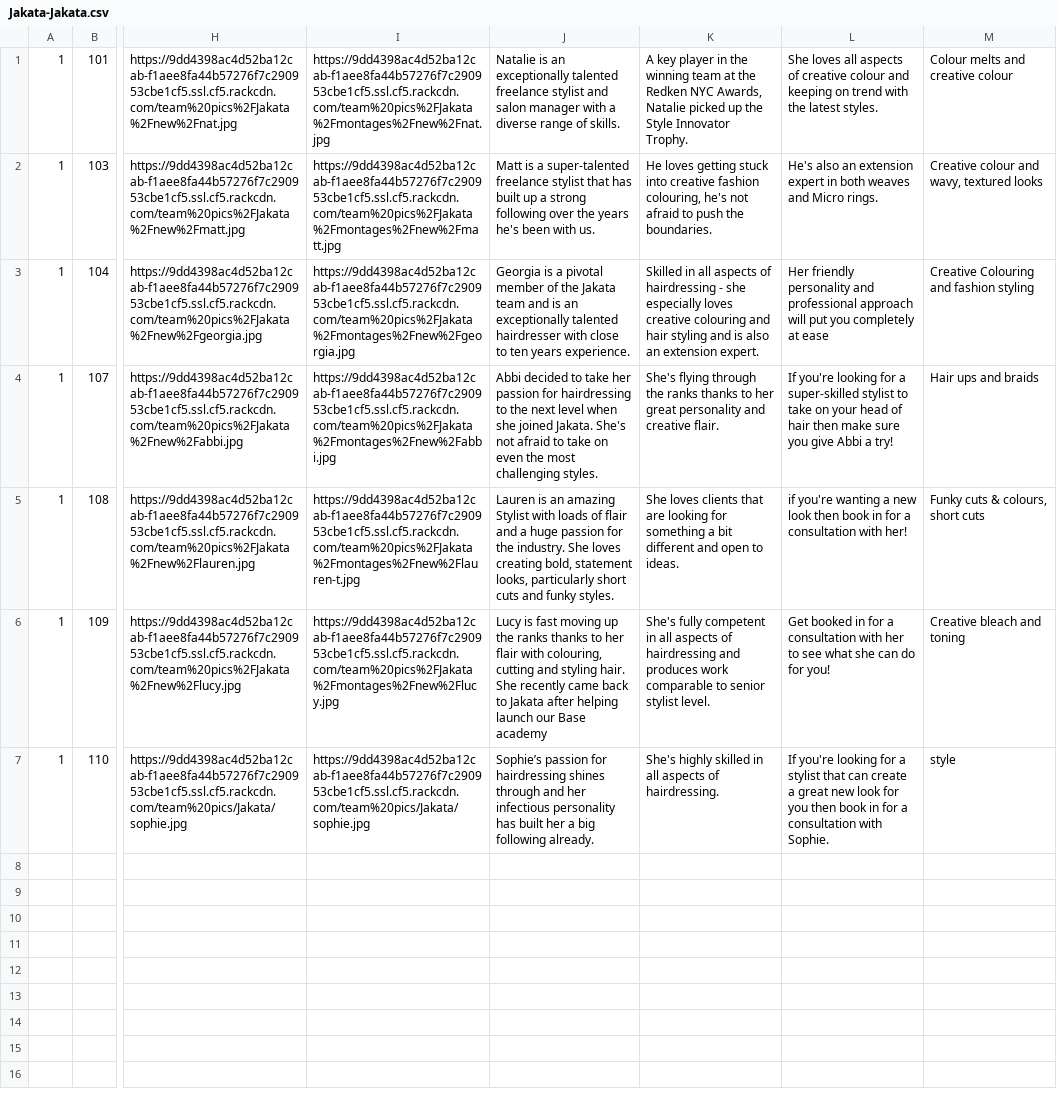
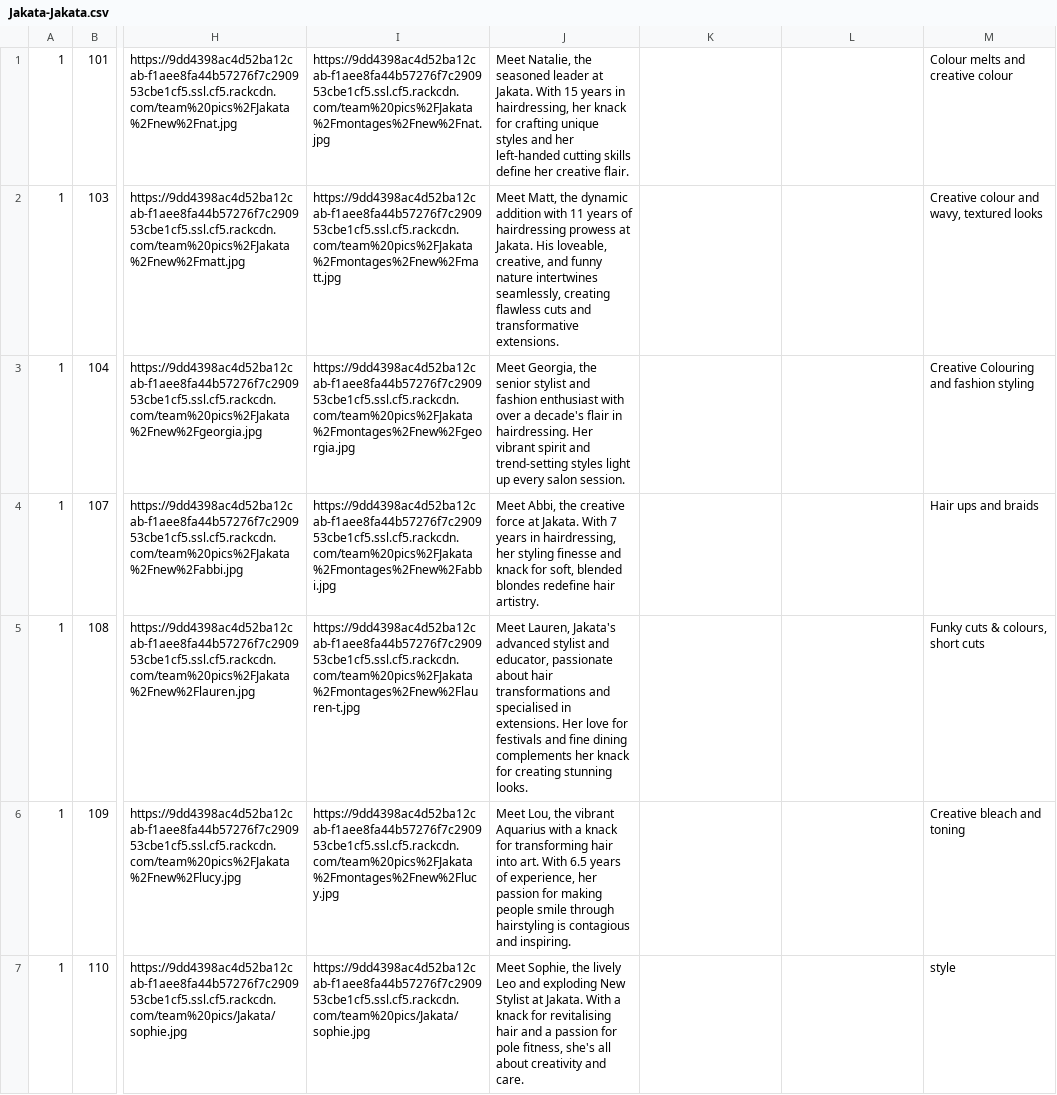
Before and after one commit to araquach/pk20, a CSV file: data/csv/team_members/Jakata-Jakata.csv, drawn as a sheet; only a part is shown, gaps mark what is left out; the diff names each change by its address in the sheet, - before the commit and + after, or states it on an @@ line.

```diff
--- a/data/csv/team_members/Jakata-Jakata.csv
+++ b/data/csv/team_members/Jakata-Jakata.csv
-J1: Natalie is an exceptionally talented freelance stylist and salon manager with a diverse range of skills.
+J1: Meet Natalie, the seasoned leader at Jakata. With 15 years in hairdressing, her knack for crafting unique styles and her left-handed cutting skills define her creative flair.
-K1: A key player in the winning team at the Redken NYC Awards, Natalie picked up the Style Innovator Trophy.
+K1: (empty)
-L1: She loves all aspects of creative colour and keeping on trend with the latest styles.
+L1: (empty)
-J2: Matt is a super-talented freelance stylist that has built up a strong following over the years he's been with us.
+J2: Meet Matt, the dynamic addition with 11 years of hairdressing prowess at Jakata. His loveable, creative, and funny nature intertwines seamlessly, creating flawless cuts and transformative extensions.
-K2: He loves getting stuck into creative fashion colouring, he's not afraid to push the boundaries.
+K2: (empty)
-L2: He's also an extension expert in both weaves and Micro rings.
+L2: (empty)
-J3: Georgia is a pivotal member of the Jakata team and is an exceptionally talented hairdresser with close to ten years experience.
+J3: Meet Georgia, the senior stylist and fashion enthusiast with over a decade's flair in hairdressing. Her vibrant spirit and trend-setting styles light up every salon session.
-K3: Skilled in all aspects of hairdressing - she especially loves creative colouring and hair styling and is also an extension expert.
+K3: (empty)
-L3: Her friendly personality and professional approach will put you completely at ease
+L3: (empty)
-J4: Abbi decided to take her passion for hairdressing to the next level when she joined Jakata. She's not afraid to take on even the most challenging styles.
+J4: Meet Abbi, the creative force at Jakata. With 7 years in hairdressing, her styling finesse and knack for soft, blended blondes redefine hair artistry.
-K4: She's flying through the ranks thanks to her great personality and creative flair.
+K4: (empty)
-L4: If you're looking for a super-skilled stylist to take on your head of hair then make sure you give Abbi a try!
+L4: (empty)
-J5: Lauren is an amazing Stylist with loads of flair and a huge passion for the industry. She loves creating bold, statement looks, particularly short cuts and funky styles.
+J5: Meet Lauren, Jakata's advanced stylist and educator, passionate about hair transformations and specialised in extensions. Her love for festivals and fine dining complements her knack for creating stunning looks.
-K5: She loves clients that are looking for something a bit different and open to ideas.
+K5: (empty)
-L5: if you're wanting a new look then book in for a consultation with her!
+L5: (empty)
-J6: Lucy is fast moving up the ranks thanks to her flair with colouring, cutting and styling hair. She recently came back to Jakata after helping launch our Base academy
+J6: Meet Lou, the vibrant Aquarius with a knack for transforming hair into art. With 6.5 years of experience, her passion for making people smile through hairstyling is contagious and inspiring.
-K6: She's fully competent in all aspects of hairdressing and produces work comparable to senior stylist level.
+K6: (empty)
-L6: Get booked in for a consultation with her to see what she can do for you!
+L6: (empty)
-J7: Sophie’s passion for hairdressing shines through and her infectious personality has built her a big following already.
+J7: Meet Sophie, the lively Leo and exploding New Stylist at Jakata. With a knack for revitalising hair and a passion for pole fitness, she's all about creativity and care.
-K7: She's highly skilled in all aspects of hairdressing.
+K7: (empty)
-L7: If you're looking for a stylist that can create a great new look for you then book in for a consultation with Sophie.
+L7: (empty)
```
Also changed, not shown: 1 other file.
